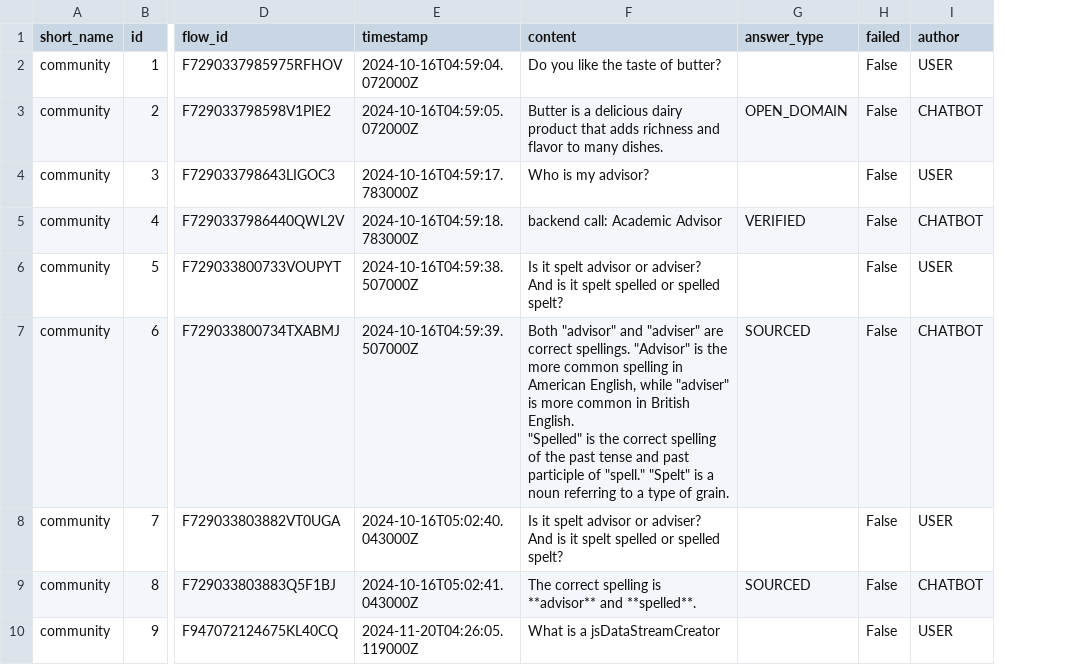
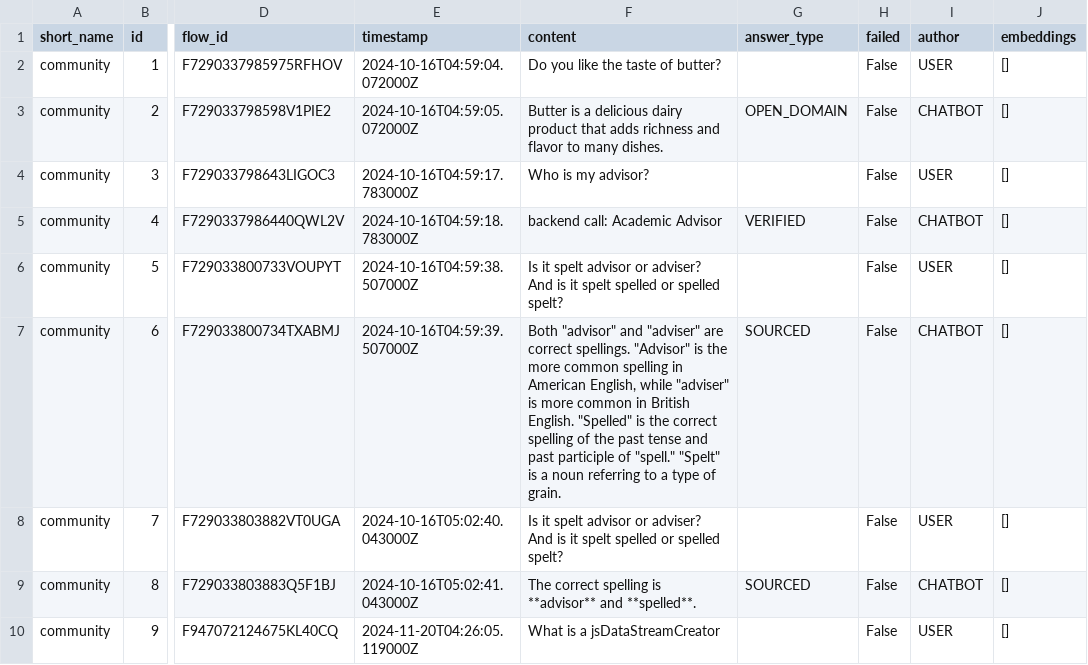
Before and after one commit to timjstewart1024/chatbot-cluster-analytics, a CSV file: conversations/community/community.csv, drawn as a sheet; only a part is shown, gaps mark what is left out; the diff covers the shown part only; the diff names each change by its address in the sheet, - before the commit and + after, or states it on an @@ line.

```diff
--- a/conversations/community/community.csv
+++ b/conversations/community/community.csv
+column J (embeddings), rows 2-10: all []
-F7 (content): …of grain.
+F7 (content): …of grain.
```
Also changed, not shown: 12 edited cells elsewhere in this file, conversations/aamu/aamu.csv, conversations/demo/demo.csv, 8 other files.
